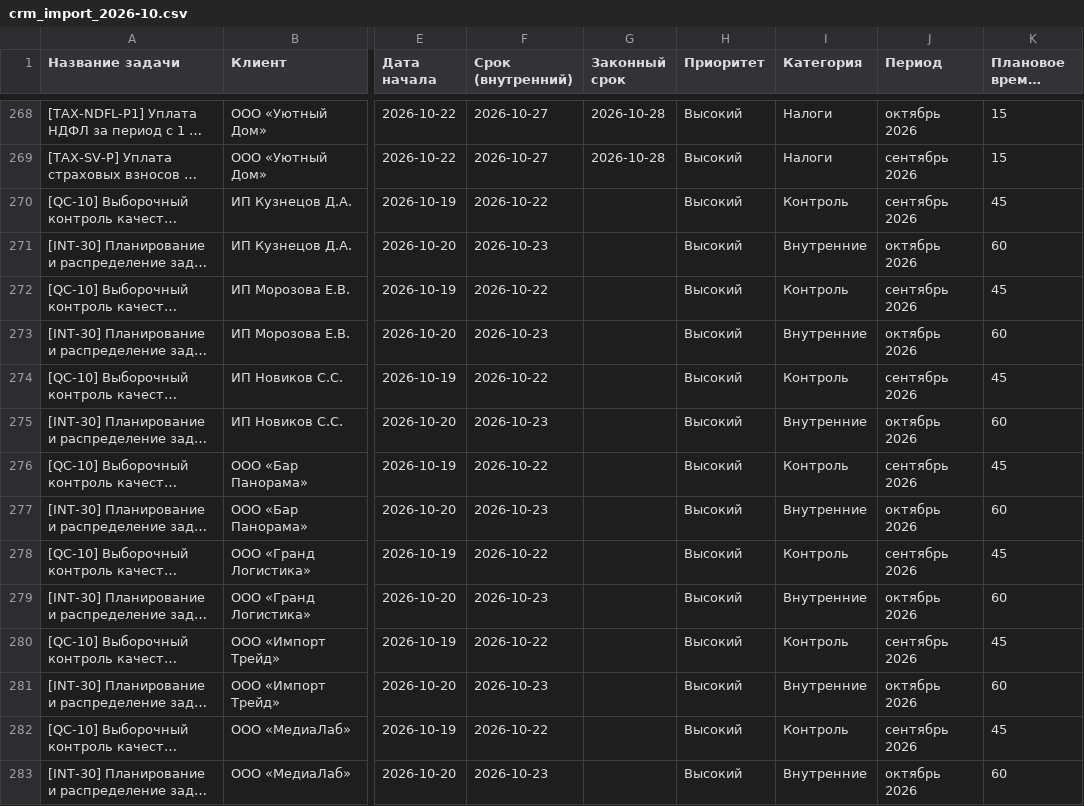
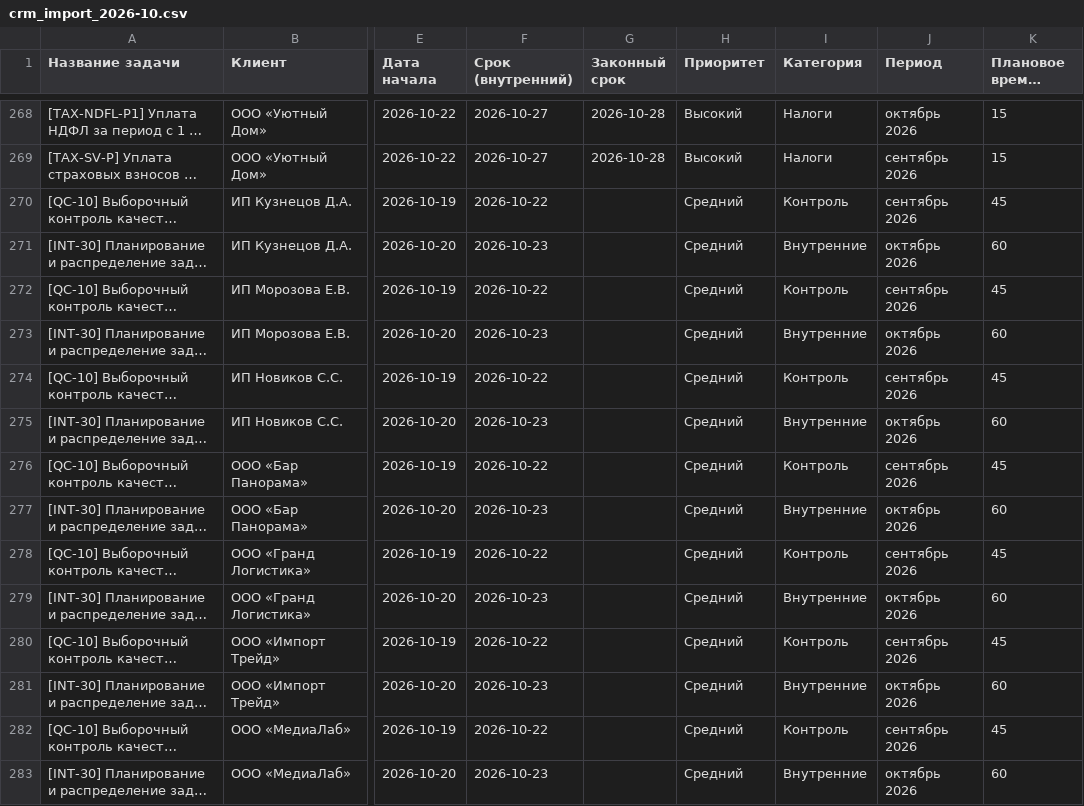
Before and after one commit to cbuglav-alt/1C, a CSV file: examples/crm_import_2026-10.csv, drawn as a sheet; only a part is shown, gaps mark what is left out; long unchanged cells end in …; the diff covers the shown part only; the diff names each change by its address in the sheet, - before the commit and + after, or states it on an @@ line.

```diff
--- a/examples/crm_import_2026-10.csv
+++ b/examples/crm_import_2026-10.csv
-H270:H283 (Приоритет): Высокий
+H270:H283 (Приоритет): Средний
```
Also changed, not shown: 87 edited cells elsewhere in this file, data/task_catalog.csv, examples/by_accountant_2026-10/Волкова_Н.Ю..csv, 11 other files.
